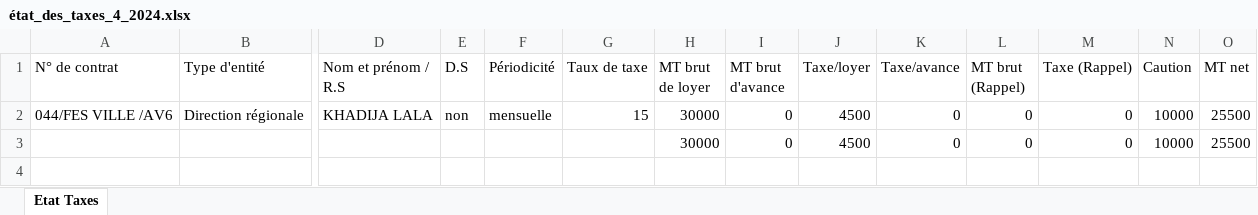
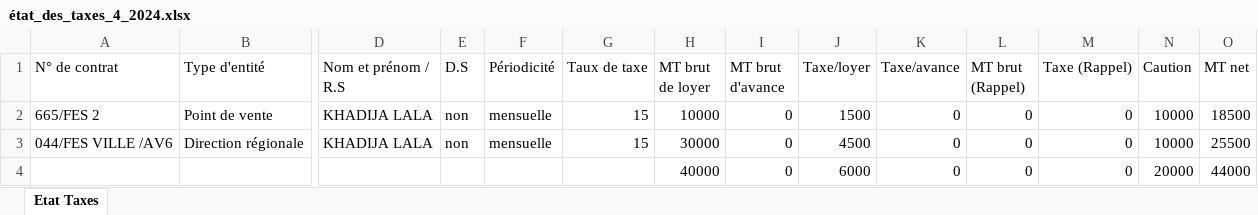
Before and after one commit to anasmasti/loyer-back, an Excel workbook: download/generated situation/état_des_taxes_xlsx/état_des_taxes_4_2024.xlsx, sheet Etat Taxes, drawn as a sheet; only a part is shown, gaps mark what is left out; values as stored, in another font and other column widths than the file's, no borders; addresses are those after the commit; rows hold the shown columns only; the diff names each change by its address in the sheet, - before the commit and + after, or states it on an @@ line.

Commit message:
Fix 'avenant caution' issue

```diff
--- a/download/generated situation/état_des_taxes_xlsx/état_des_taxes_4_2024.xlsx (sheet Etat Taxes)
+++ b/download/generated situation/état_des_taxes_xlsx/état_des_taxes_4_2024.xlsx (sheet Etat Taxes)
+row 2: 665/FES 2 | Point de vente | KHADIJA LALA | non | mensuelle | 15 | 10000 | 0 | 1500 | 0 | 0 | 0 | 10000 | 18500
-H4 (MT brut de loyer): 30000
+H4 (MT brut de loyer): 40000
-J4 (Taxe/loyer): 4500
+J4 (Taxe/loyer): 6000
-N4 (Caution): 10000
+N4 (Caution): 20000
-O4 (MT net): 25500
+O4 (MT net): 44000
```
Also changed, not shown: download/generated situation/état_des_virements_xlsx/état_des_virements_4_2024.xlsx, 11 other files.
